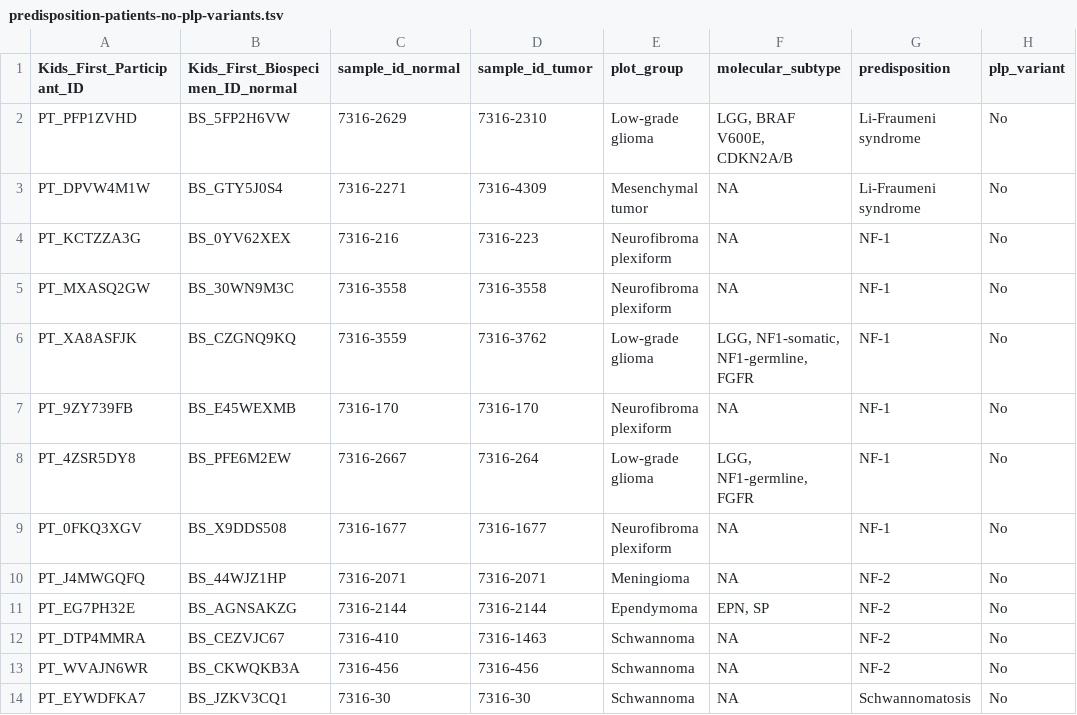
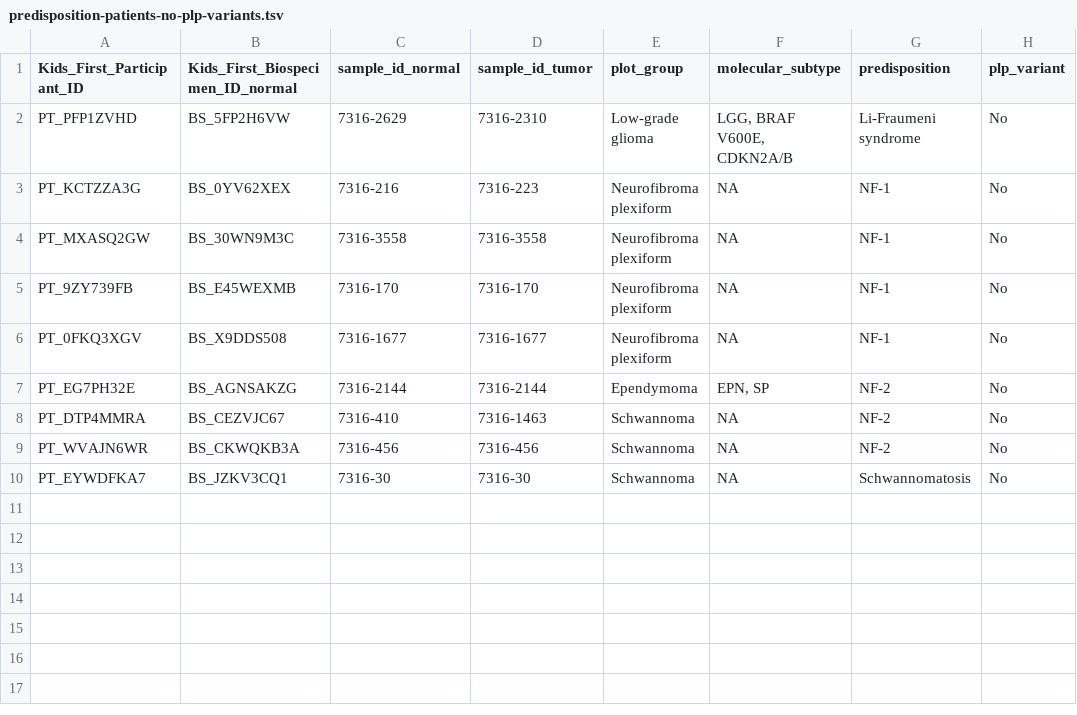
Before and after one commit to diskin-lab-chop/pbta-germline-somatic, a TSV file: analyses/predisposition-variants/results/predisposition-patients-no-plp-variants.tsv, drawn as a sheet.

```diff
--- a/analyses/predisposition-variants/results/predisposition-patients-no-plp-variants.tsv
+++ b/analyses/predisposition-variants/results/predisposition-patients-no-plp-variants.tsv
@@ -2,10 +2,6 @@ Kids_First_Participant_ID	Kids_First_Biospecimen_ID_normal	sample_id_normal	samp
 PT_PFP1ZVHD	BS_5FP2H6VW	7316-2629	7316-2310	Low-grade glioma	LGG, BRAF V600E, CDKN2A/B	Li-Fraumeni syndrome	No
-PT_DPVW4M1W	BS_GTY5J0S4	7316-2271	7316-4309	Mesenchymal tumor	NA	Li-Fraumeni syndrome	No
 PT_KCTZZA3G	BS_0YV62XEX	7316-216	7316-223	Neurofibroma plexiform	NA	NF-1	No
 PT_MXASQ2GW	BS_30WN9M3C	7316-3558	7316-3558	Neurofibroma plexiform	NA	NF-1	No
-PT_XA8ASFJK	BS_CZGNQ9KQ	7316-3559	7316-3762	Low-grade glioma	LGG, NF1-somatic, NF1-germline, FGFR	NF-1	No
 PT_9ZY739FB	BS_E45WEXMB	7316-170	7316-170	Neurofibroma plexiform	NA	NF-1	No
-PT_4ZSR5DY8	BS_PFE6M2EW	7316-2667	7316-264	Low-grade glioma	LGG, NF1-germline, FGFR	NF-1	No
 PT_0FKQ3XGV	BS_X9DDS508	7316-1677	7316-1677	Neurofibroma plexiform	NA	NF-1	No
-PT_J4MWGQFQ	BS_44WJZ1HP	7316-2071	7316-2071	Meningioma	NA	NF-2	No
 PT_EG7PH32E	BS_AGNSAKZG	7316-2144	7316-2144	Ependymoma	EPN, SP	NF-2	No
```
Also changed, not shown: 5 other files.
